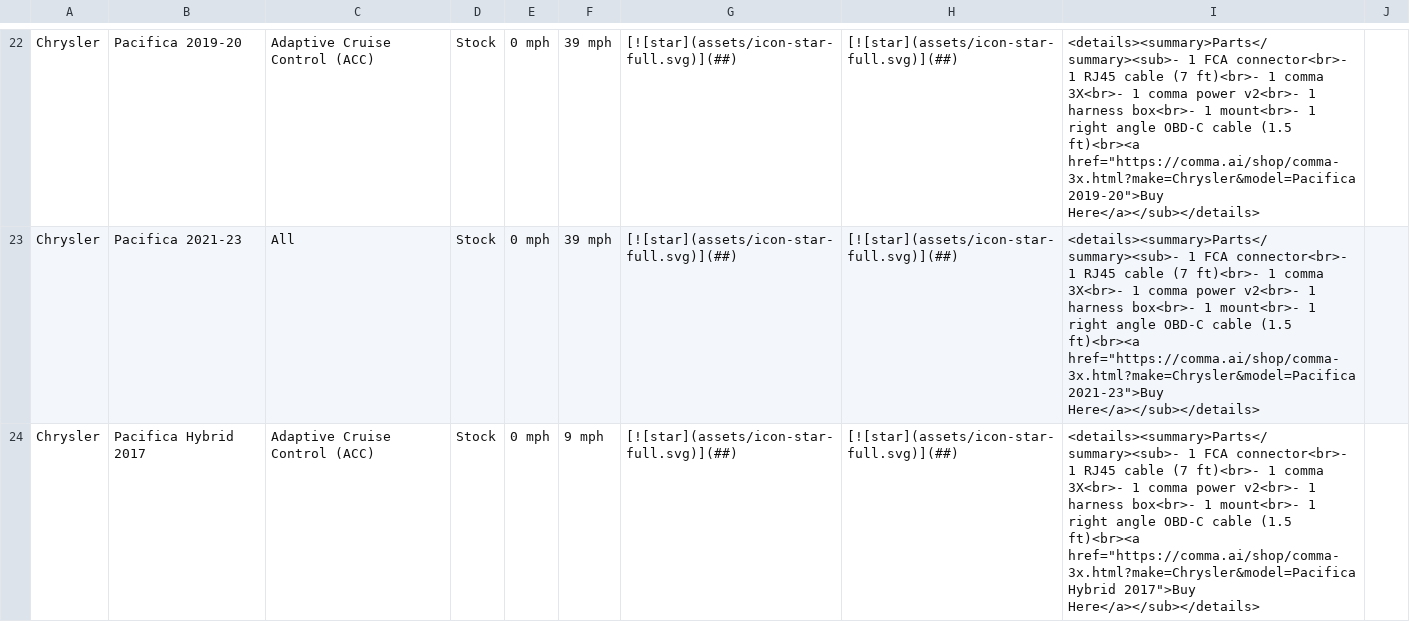
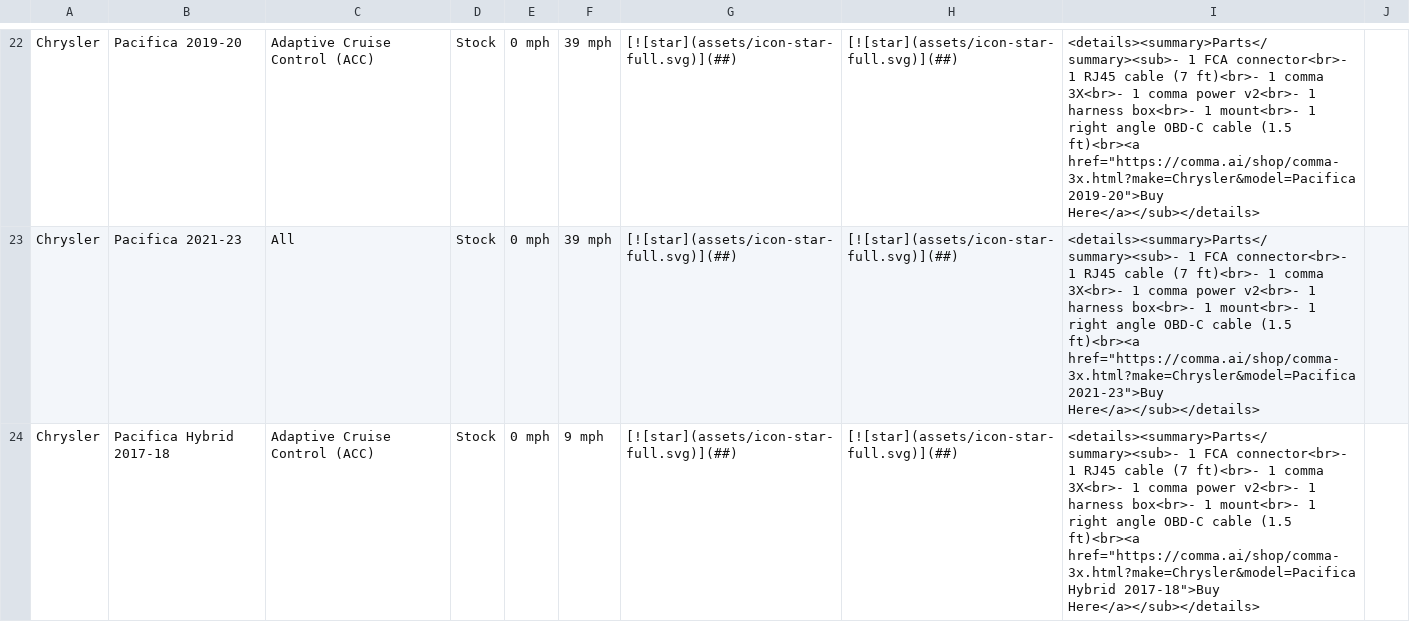
Before and after one commit to comma-hacks/best-cars-lowest-prices, a CSV file: CARS.md.csv, drawn as a sheet; only a part is shown, gaps mark what is left out; the diff covers the shown part only.

```diff
--- a/CARS.md.csv
+++ b/CARS.md.csv
@@ -23,2 +23,2 @@ Chrysler,Pacifica 2019-20,Adaptive Cruise Control (ACC),Stock,0 mph,39 mph,[![st
 Chrysler,Pacifica 2021-23,All,Stock,0 mph,39 mph,[![star](assets/icon-star-full.svg)](##),[![star](assets/icon-star-full.svg)](##),"<details><summary>Parts</summary><sub>- 1 FCA connector<br>- 1 RJ45 cable (7 ft)<br>- 1 comma 3X<br>- 1 comma power v2<br>- 1 harness box<br>- 1 mount<br>- 1 right angle OBD-C cable (1.5 ft)<br><a href=""https://comma.ai/shop/comma-3x.html?make=Chrysler&model=Pacifica 2021-23"">Buy Here</a></sub></details>",
-Chrysler,Pacifica Hybrid 2017,Adaptive Cruise Control (ACC),Stock,0 mph,9 mph,[![star](assets/icon-star-full.svg)](##),[![star](assets/icon-star-full.svg)](##),"<details><summary>Parts</summary><sub>- 1 FCA connector<br>- 1 RJ45 cable (7 ft)<br>- 1 comma 3X<br>- 1 comma power v2<br>- 1 harness box<br>- 1 mount<br>- 1 right angle OBD-C cable (1.5 ft)<br><a href=""https://comma.ai/shop/comma-3x.html?make=Chrysler&model=Pacifica Hybrid 2017"">Buy Here</a></sub></details>",
+Chrysler,Pacifica Hybrid 2017-18,Adaptive Cruise Control (ACC),Stock,0 mph,9 mph,[![star](assets/icon-star-full.svg)](##),[![star](assets/icon-star-full.svg)](##),"<details><summary>Parts</summary><sub>- 1 FCA connector<br>- 1 RJ45 cable (7 ft)<br>- 1 comma 3X<br>- 1 comma power v2<br>- 1 harness box<br>- 1 mount<br>- 1 right angle OBD-C cable (1.5 ft)<br><a href=""https://comma.ai/shop/comma-3x.html?make=Chrysler&model=Pacifica Hybrid 2017-18"">Buy Here</a></sub></details>",
```
Also changed, not shown: 1 removed row and 1 edited cell elsewhere in this file, 18 other files.
